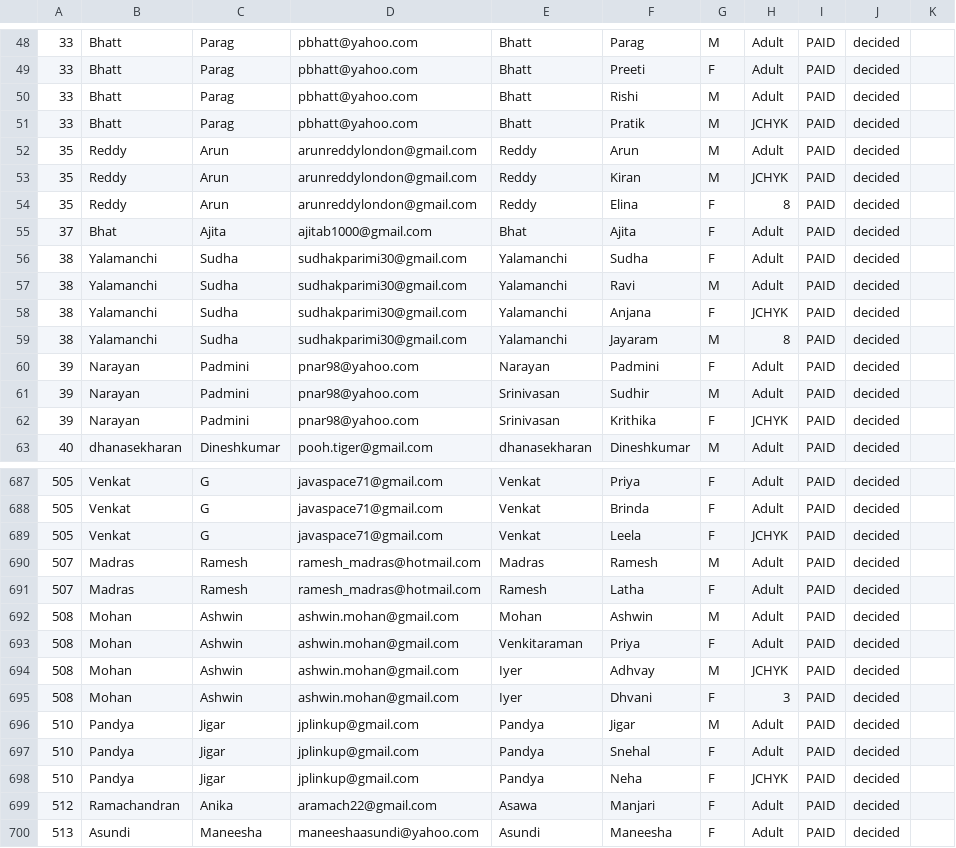
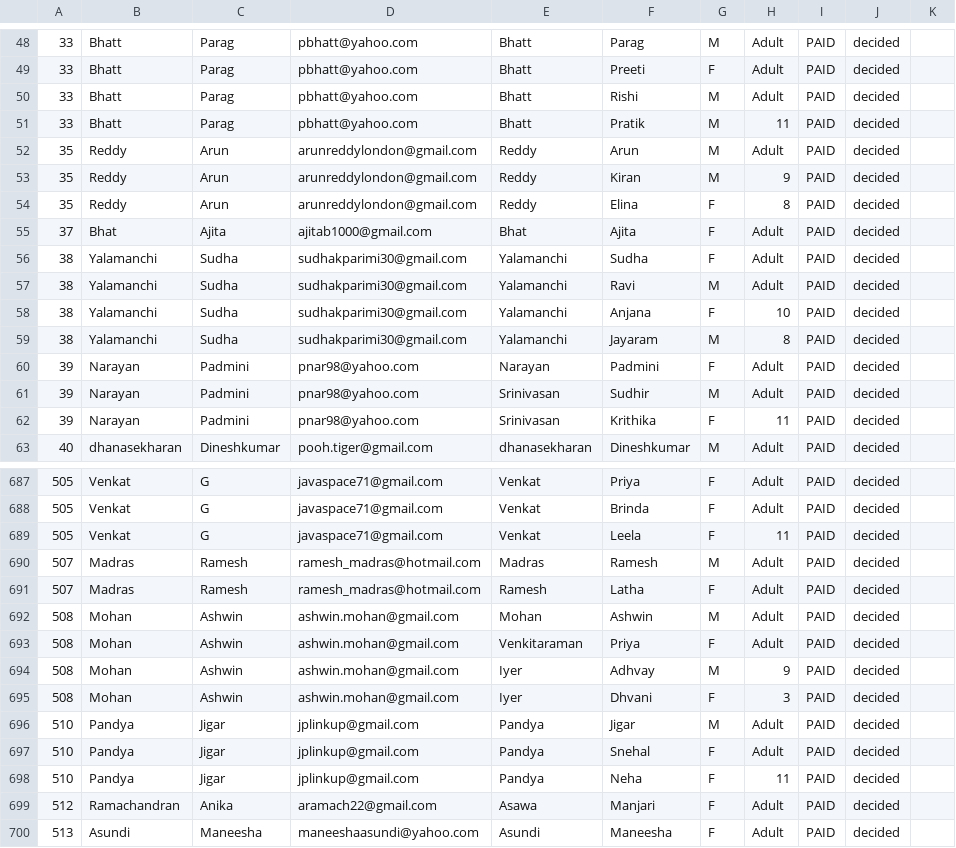
Before and after one commit to CMSJ-MSC/MSC-Registration-CheckIn, a CSV file: data/participants3_cleaned.csv, drawn as a sheet; only a part is shown, gaps mark what is left out; the diff covers the shown part only; the diff names each change by its address in the sheet, - before the commit and + after, or states it on an @@ line.

Commit message:
change jchyk to grades

```diff
--- a/data/participants3_cleaned.csv
+++ b/data/participants3_cleaned.csv
-H51: JCHYK
+H51: 11
-H53: JCHYK
+H53: 9
-H58: JCHYK
+H58: 10
-H62: JCHYK
+H62: 11
-H689: JCHYK
+H689: 11
-H694: JCHYK
+H694: 9
-H698: JCHYK
+H698: 11
```
Also changed, not shown: 45 edited cells elsewhere in this file.
